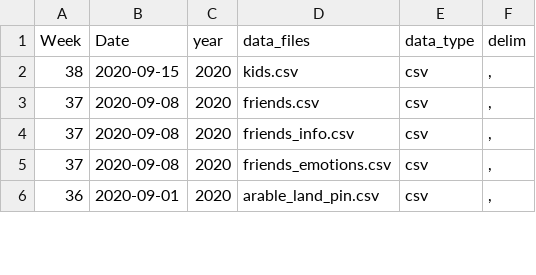
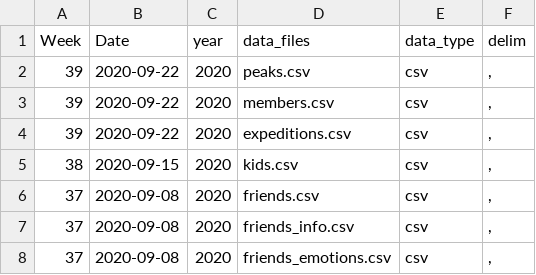
Before and after one commit to ashamuee/tidytuesday, a CSV file: static/tt_data_type.csv, drawn as a sheet; only a part is shown; the shorter side is filled out with more unchanged rows; the diff names each change by its address in the sheet, - before the commit and + after, or states it on an @@ line.

Commit message:
add week 39 - thanks Alex!

```diff
--- a/static/tt_data_type.csv
+++ b/static/tt_data_type.csv
+row 2: 39 | 2020-09-22 | 2020 | peaks.csv | csv | ,
+row 3: 39 | 2020-09-22 | 2020 | members.csv | csv | ,
+row 4: 39 | 2020-09-22 | 2020 | expeditions.csv | csv | ,
```
Also changed, not shown: 6 other files.
